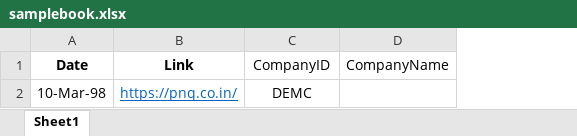
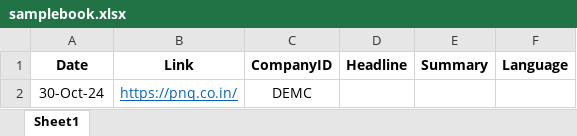
Before and after one commit to kumarpnq/cirrusQC, an Excel workbook: public/samplebook.xlsx, sheet Sheet1, drawn as a sheet; values as stored, in another font and other column widths than the file's, no borders; removed rows and columns are numbered as before the commit, all else as after; the diff names each change by its address in the sheet, - before the commit and + after, or states it on an @@ line.

```diff
--- a/public/samplebook.xlsx (sheet Sheet1)
+++ b/public/samplebook.xlsx (sheet Sheet1)
-column D (CompanyName), empty
+column D (Headline), empty
+column E (Summary), empty
+column F (Language), empty
-C1 bold: off
+C1 bold: on
-A2 (Date): 10-Mar-98
+A2 (Date): 30-Oct-24
```
Also changed, not shown: 25 other files.
